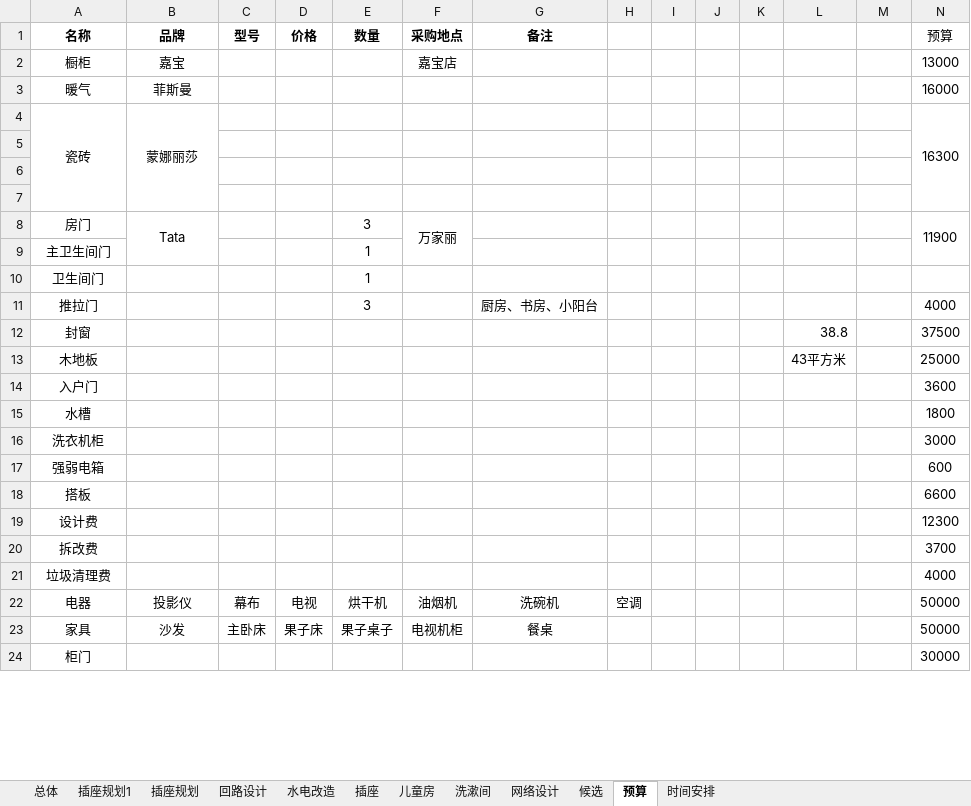
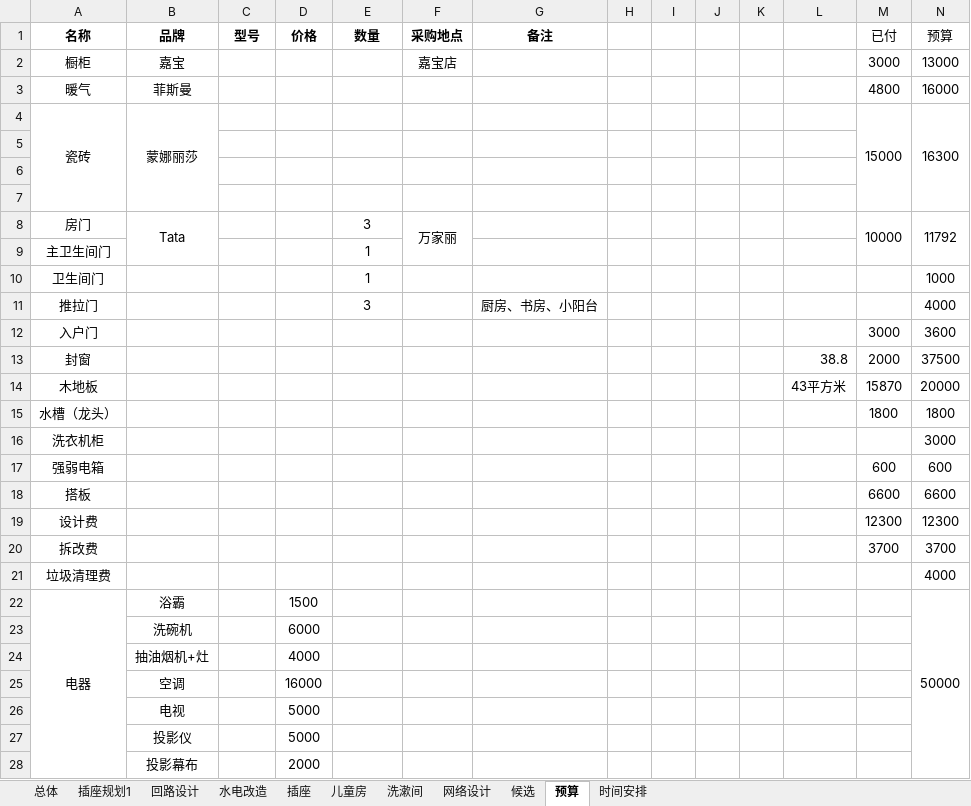
Before and after one commit to BlackKit/-, an Excel workbook: 表格.xlsx, sheet 预算, drawn as a sheet; only a part is shown; the shorter side is filled out with more unchanged rows; values as stored, in another font and other column widths than the file's, no borders; removed rows and columns are numbered as before the commit, all else as after; the diff covers the shown part only; the diff names each change by its address in the sheet, - before the commit and + after, or states it on an @@ line.

```diff
--- a/表格.xlsx (sheet 预算)
+++ b/表格.xlsx (sheet 预算)
-sheet tab: 插座规划
-M1: (empty)
+M1: 已付
-M2 (已付): (empty)
+M2 (已付): 3000
-M3 (已付): (empty)
+M3 (已付): 4800
-M4 (已付): (empty)
+M4 (已付): 15000
+M4:M7 merged
-M8 (已付): (empty)
+M8 (已付): 10000
+M8:M9 merged
-N8 (预算): 11900
+N8 (预算): 11792
-N10 (预算): (empty)
+N10 (预算): 1000
+row 12: 入户门 |  |  |  |  |  |  |  |  |  |  |  | 3000 | 3600
-M13 (已付): (empty)
+M13 (已付): 2000
-M14 (已付): (empty)
+M14 (已付): 15870
-N14 (预算): 25000
+N14 (预算): 20000
-row 14: 入户门 |  |  |  |  |  |  |  |  |  |  |  |  | 3600
-row 15: 水槽 |  |  |  |  |  |  |  |  |  |  |  |  | 1800
+row 15: 水槽（龙头） |  |  |  |  |  |  |  |  |  |  |  | 1800 | 1800
-M17 (已付): (empty)
+M17 (已付): 600
-M18 (已付): (empty)
+M18 (已付): 6600
-M19 (已付): (empty)
+M19 (已付): 12300
-M20 (已付): (empty)
+M20 (已付): 3700
-row 22: 电器 | 投影仪 | 幕布 | 电视 | 烘干机 | 油烟机 | 洗碗机 | 空调 |  |  |  |  |  | 50000
-row 23: 家具 | 沙发 | 主卧床 | 果子床 | 果子桌子 | 电视机柜 | 餐桌 |  |  |  |  |  |  | 50000
+row 22: 电器 | 浴霸 |  | 1500 |  |  |  |  |  |  |  |  |  | 50000
+row 23:  | 洗碗机 |  | 6000
+row 24:  | 抽油烟机+灶 |  | 4000
+row 25:  | 空调 |  | 16000
+row 26:  | 电视 |  | 5000
+row 27:  | 投影仪 |  | 5000
+row 28:  | 投影幕布 |  | 2000
```
Also changed, not shown: 16 added rows, 1 removed row, 11 edited cells and merged cells elsewhere in this sheet, sheet 总体, 果子上课记录.xlsx, 1 other file.
